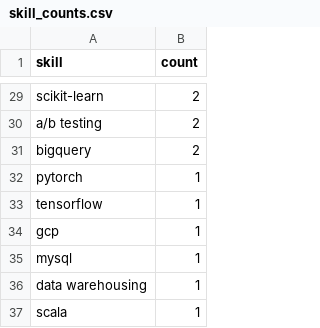
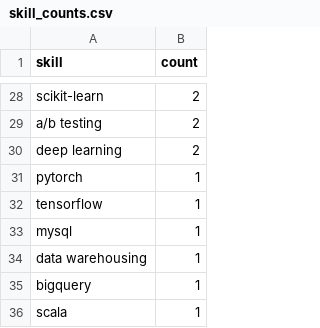
Before and after one commit to Maneeshraja19/job-market-intelligence, a CSV file: data/processed/skill_counts.csv, drawn as a sheet; only a part is shown, gaps mark what is left out; the diff covers the shown part only.

```diff
--- a/data/processed/skill_counts.csv
+++ b/data/processed/skill_counts.csv
@@ -30,8 +29,8 @@ scikit-learn,2
 a/b testing,2
-bigquery,2
+deep learning,2
 pytorch,1
 tensorflow,1
-gcp,1
 mysql,1
 data warehousing,1
+bigquery,1
 scala,1
```
Also changed, not shown: 9 added rows, 10 removed rows, 1 moved row and 11 edited cells elsewhere in this file, data/processed/job_postings_with_skills.csv.
